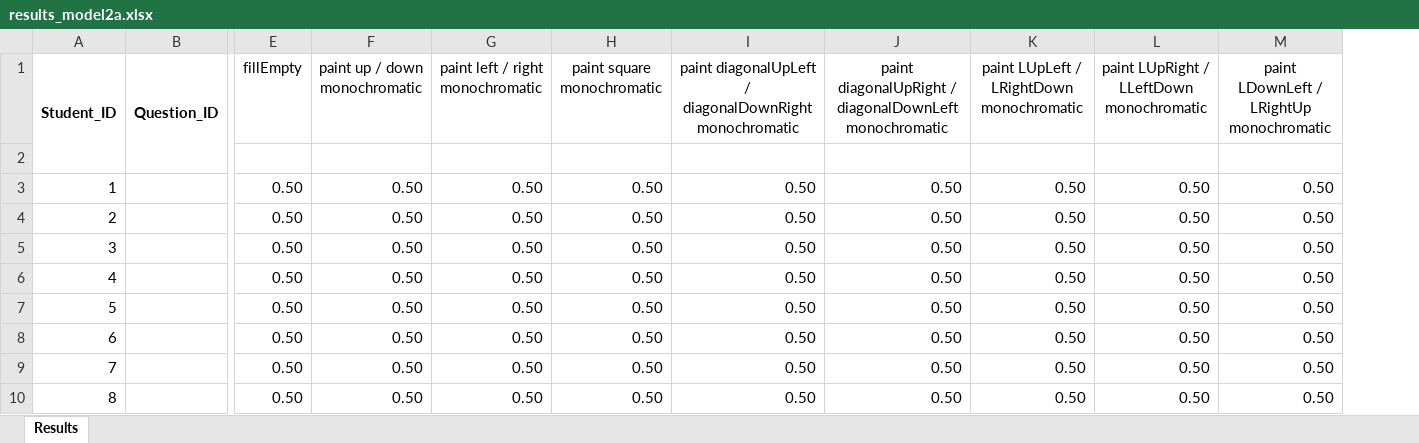
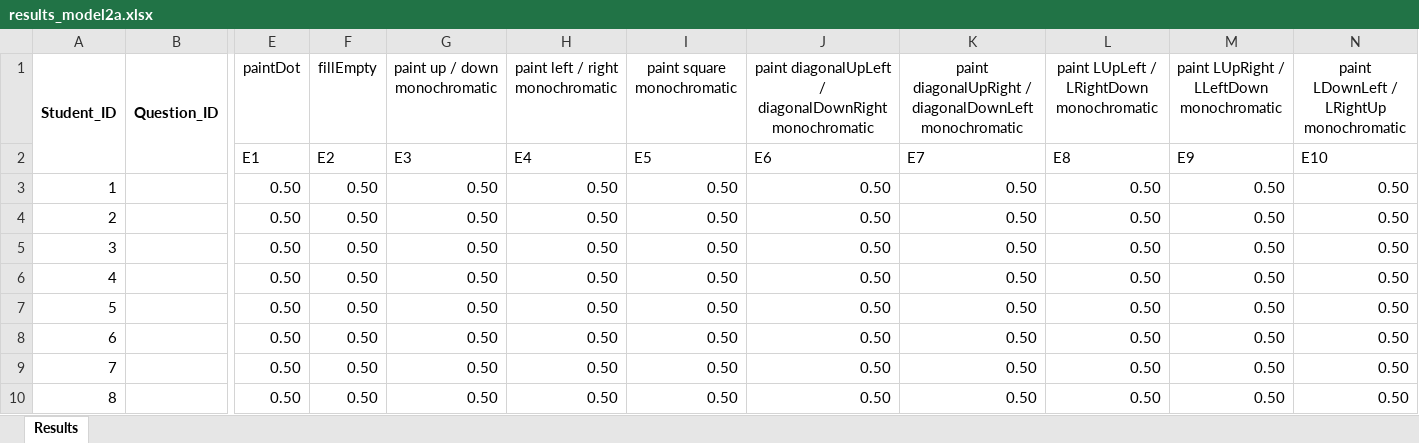
Before and after one commit to GiorgiaAuroraAdorni/bn-based-learning-networks-with-noisy-gates, an Excel workbook: data/JCOMSS/results_model2a.xlsx, sheet Results, drawn as a sheet; only a part is shown, gaps mark what is left out; values as stored, in another font and other column widths than the file's, no borders; removed rows and columns are numbered as before the commit, all else as after; rows hold the shown columns only; the diff names each change by its address in the sheet, - before the commit and + after, or states it on an @@ line.

Commit message:
Updated results for JCOMSS models

```diff
--- a/data/JCOMSS/results_model2a.xlsx (sheet Results)
+++ b/data/JCOMSS/results_model2a.xlsx (sheet Results)
+column E (paintDot), rows 3-10: all 0.50
-row 2: (empty)
+row 2:  |  | E1 | E2 | E3 | E4 | E5 | E6 | E7 | E8 | E9 | E10
```
Also changed, not shown: data/JCOMSS/results_model1a.xlsx.
